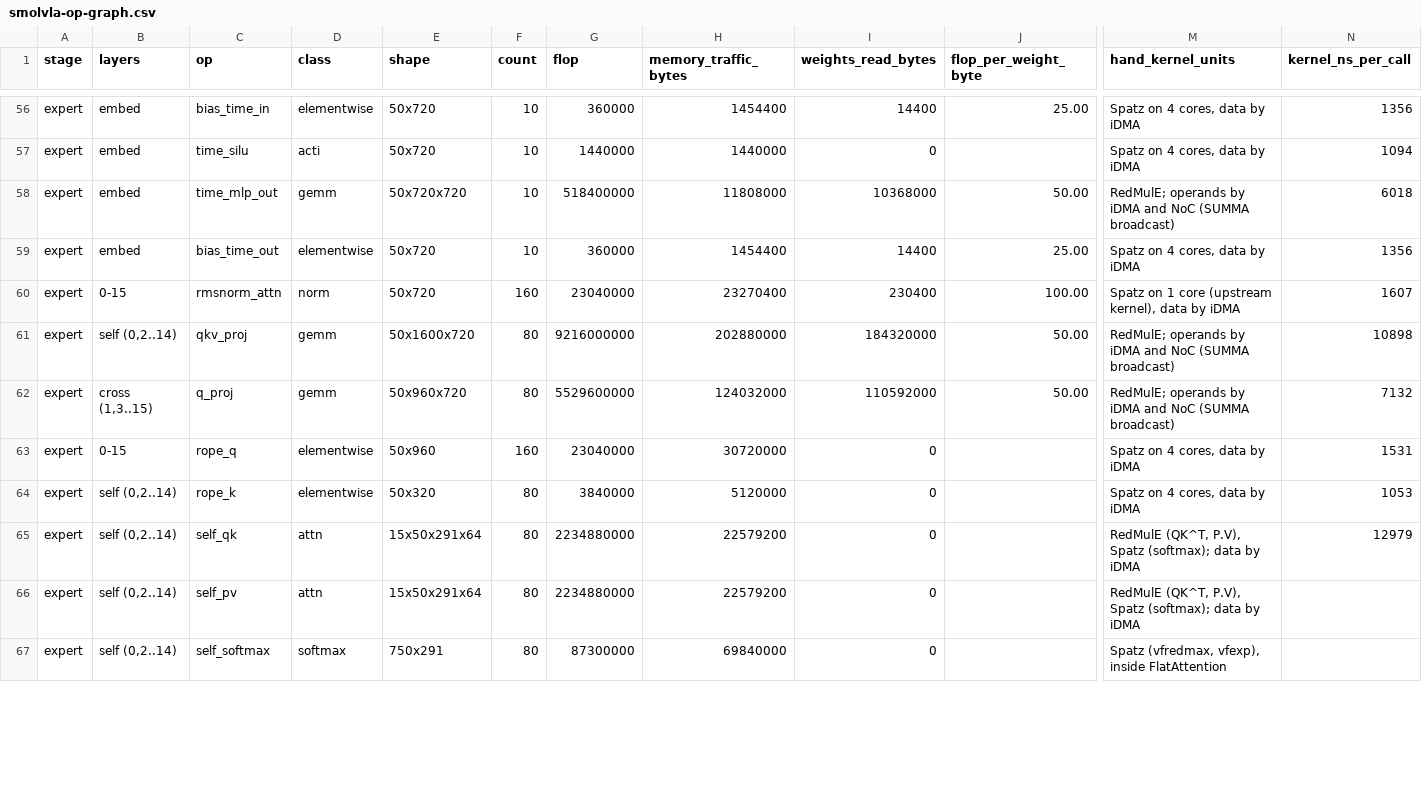
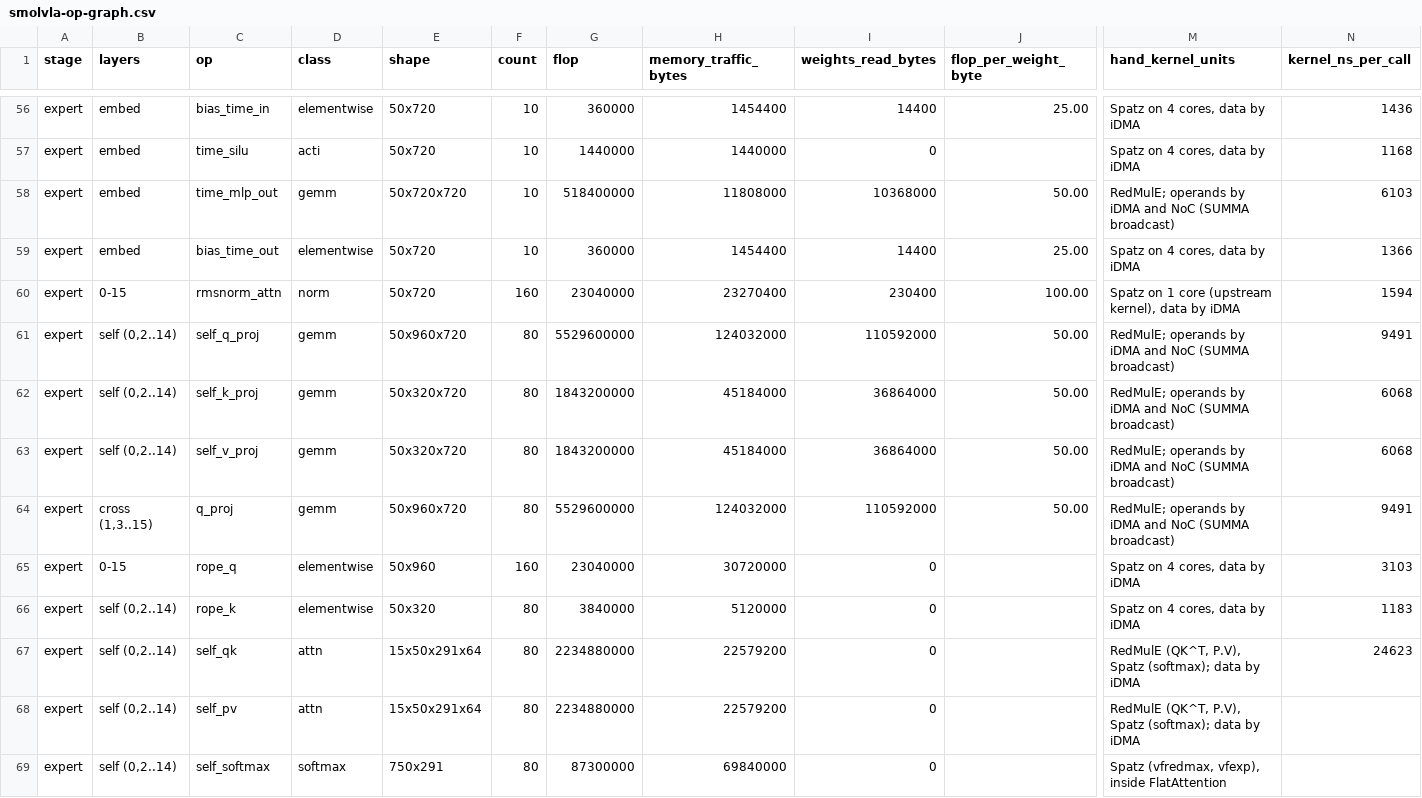
Before and after one commit to HaozeG/SoftHier-VLA, a CSV file: docs/analysis/smolvla-op-graph.csv, drawn as a sheet; only a part is shown, gaps mark what is left out; addresses are those after the commit; rows hold the shown columns only; the diff covers the shown part only; the diff names each change by its address in the sheet, - before the commit and + after, or states it on an @@ line.

```diff
--- a/docs/analysis/smolvla-op-graph.csv
+++ b/docs/analysis/smolvla-op-graph.csv
-N56 (kernel_ns_per_call): 1356
+N56 (kernel_ns_per_call): 1436
-N57 (kernel_ns_per_call): 1094
+N57 (kernel_ns_per_call): 1168
-N58 (kernel_ns_per_call): 6018
+N58 (kernel_ns_per_call): 6103
-N59 (kernel_ns_per_call): 1356
+N59 (kernel_ns_per_call): 1366
-N60 (kernel_ns_per_call): 1607
+N60 (kernel_ns_per_call): 1594
-C61 (op): qkv_proj
+C61 (op): self_q_proj
-E61 (shape): 50x1600x720
+E61 (shape): 50x960x720
-G61 (flop): 9216000000
+G61 (flop): 5529600000
-H61 (memory_traffic_bytes): 202880000
+H61 (memory_traffic_bytes): 124032000
-I61 (weights_read_bytes): 184320000
+I61 (weights_read_bytes): 110592000
-N61 (kernel_ns_per_call): 10898
+N61 (kernel_ns_per_call): 9491
+row 62: expert | self (0,2..14) | self_k_proj | gemm | 50x320x720 | 80 | 1843200000 | 45184000 | 36864000 | 50.00 | RedMulE; operands by iDMA and NoC (SUMMA broadcast) | 6068
+row 63: expert | self (0,2..14) | self_v_proj | gemm | 50x320x720 | 80 | 1843200000 | 45184000 | 36864000 | 50.00 | RedMulE; operands by iDMA and NoC (SUMMA broadcast) | 6068
-N64 (kernel_ns_per_call): 7132
+N64 (kernel_ns_per_call): 9491
-N65 (kernel_ns_per_call): 1531
+N65 (kernel_ns_per_call): 3103
-N66 (kernel_ns_per_call): 1053
+N66 (kernel_ns_per_call): 1183
-N67 (kernel_ns_per_call): 12979
+N67 (kernel_ns_per_call): 24623
```
Also changed, not shown: 1 added row and 57 edited cells elsewhere in this file, 10 other files.
